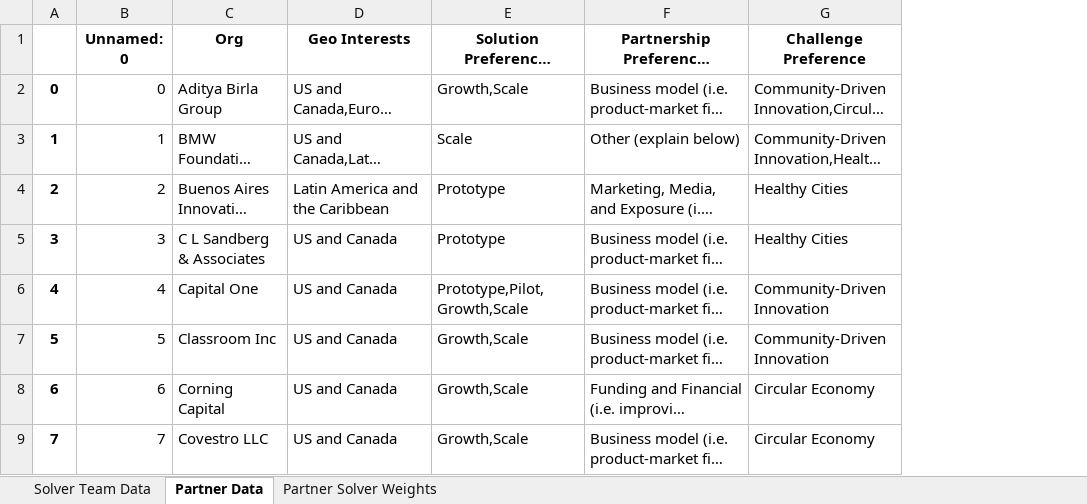
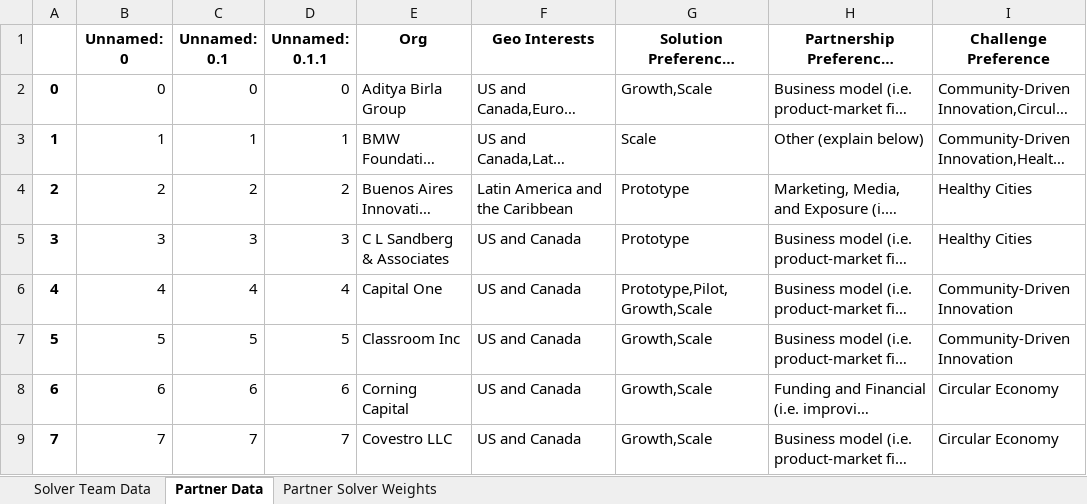
Before and after one commit to vsathwikm/Plotly_MIT_Solve_Heroku, an Excel workbook: app/partner-solver-init-weights.xlsx (was app/mock_input_with_weights_1.xlsx), sheet Partner Data, drawn as a sheet; only a part is shown; long unchanged cells end in …; values as stored, in another font and other column widths than the file's, no borders; the diff names each change by its address in the sheet, - before the commit and + after, or states it on an @@ line.

Commit message:
working on adjusting weights based on input

```diff
--- a/app/mock_input_with_weights_1.xlsx (sheet Partner Data)
+++ b/app/partner-solver-init-weights.xlsx (sheet Partner Data)
+column C (Unnamed: 0.1), rows 2-9: 0 | 1 | 2 | 3 | 4 | 5 | 6 | 7
+column D (Unnamed: 0.1.1), rows 2-9: 0 | 1 | 2 | 3 | 4 | 5 | 6 | 7
```
Also changed, not shown: sheet Solver Team Data, app/inital_weights.xlsx, app/outputs/challenge_match.xlsx, 9 other files.
